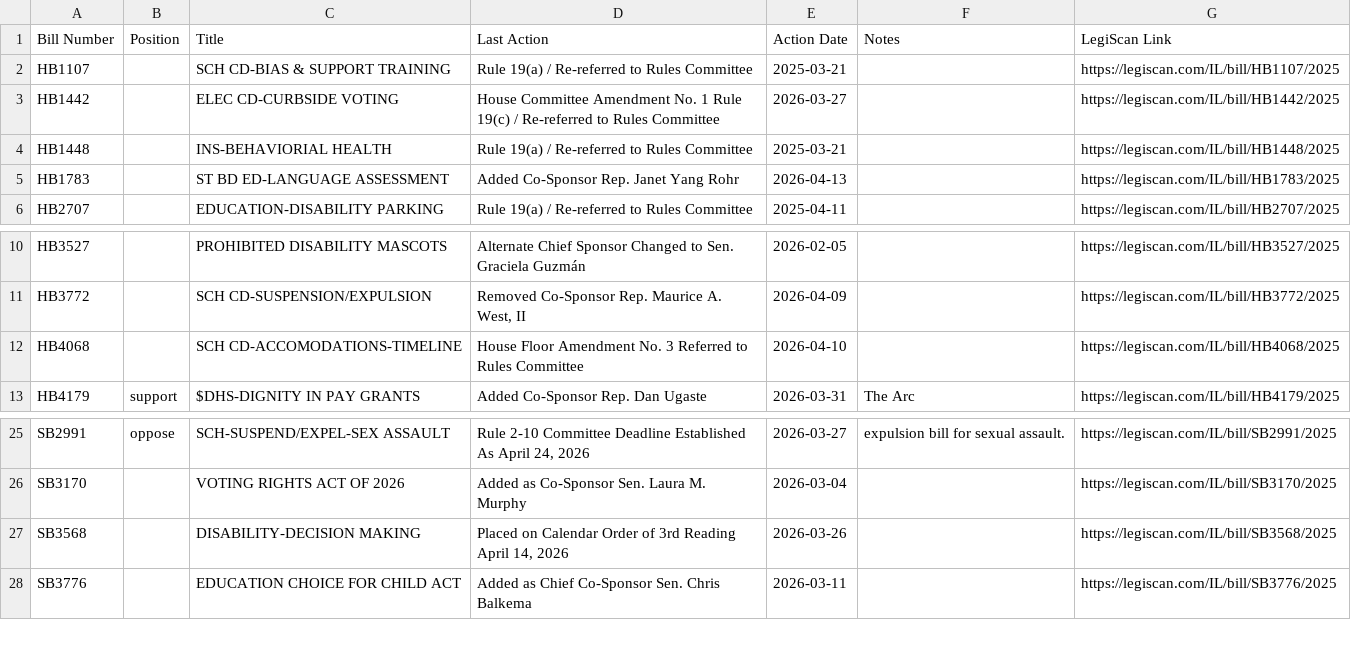
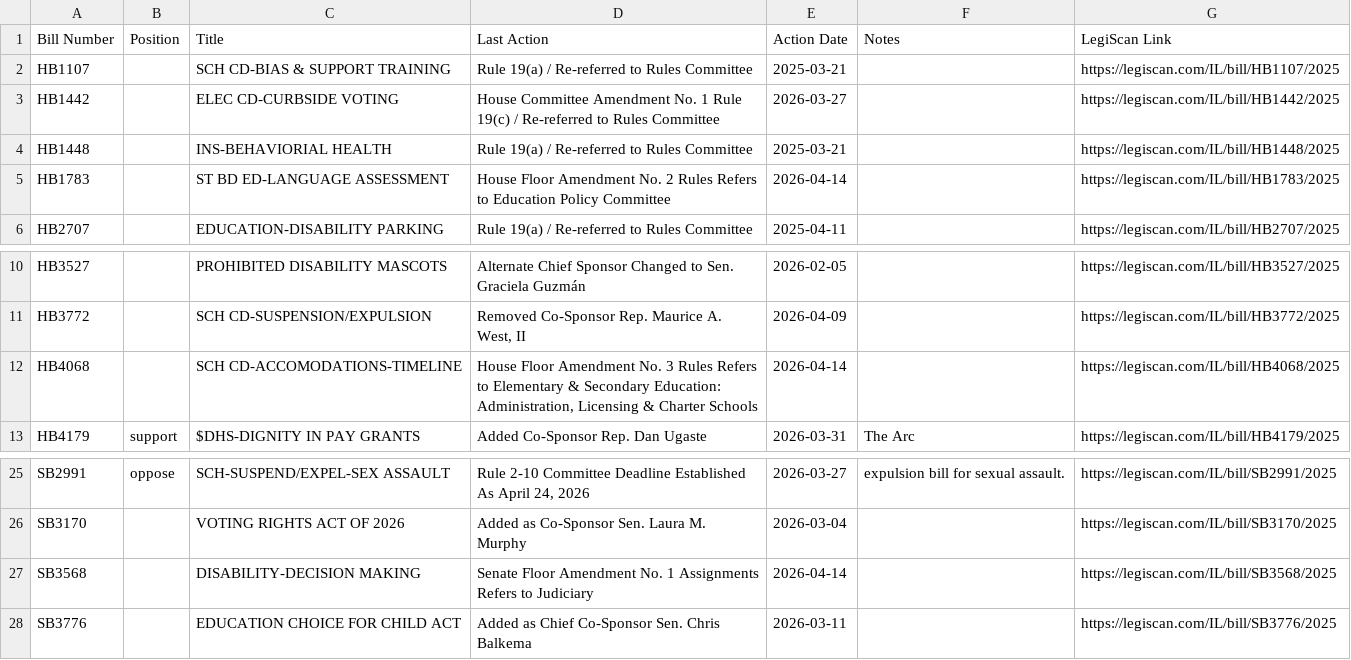
Before and after one commit to lallfran15/ilga-bill-tracker, a CSV file: monitored_bills_data.csv, drawn as a sheet; only a part is shown, gaps mark what is left out.

```diff
--- a/monitored_bills_data.csv
+++ b/monitored_bills_data.csv
@@ -4,3 +4,3 @@ HB1442,,ELEC CD-CURBSIDE VOTING,House Committee Amendment No. 1 Rule 19(c) / Re-
 HB1448,,INS-BEHAVIORIAL HEALTH,Rule 19(a) / Re-referred to Rules Committee,2025-03-21,,https://legiscan.com/IL/bill/HB1448/2025
-HB1783,,ST BD ED-LANGUAGE ASSESSMENT,Added Co-Sponsor Rep. Janet Yang Rohr,2026-04-13,,https://legiscan.com/IL/bill/HB1783/2025
+HB1783,,ST BD ED-LANGUAGE ASSESSMENT,House Floor Amendment No. 2 Rules Refers to Education Policy Committee,2026-04-14,,https://legiscan.com/IL/bill/HB1783/2025
 HB2707,,EDUCATION-DISABILITY PARKING,Rule 19(a) / Re-referred to Rules Committee,2025-04-11,,https://legiscan.com/IL/bill/HB2707/2025
@@ -11,3 +11,3 @@ HB3527,,PROHIBITED DISABILITY MASCOTS,Alternate Chief Sponsor Changed to Sen. Gr
 HB3772,,SCH CD-SUSPENSION/EXPULSION,"Removed Co-Sponsor Rep. Maurice A. West, II",2026-04-09,,https://legiscan.com/IL/bill/HB3772/2025
-HB4068,,SCH CD-ACCOMODATIONS-TIMELINE,House Floor Amendment No. 3 Referred to Rules Committee,2026-04-10,,https://legiscan.com/IL/bill/HB4068/2025
+HB4068,,SCH CD-ACCOMODATIONS-TIMELINE,"House Floor Amendment No. 3 Rules Refers to Elementary & Secondary Education: Administration, Licensing & Charter Schools",2026-04-14,,https://legiscan.com/IL/bill/HB4068/2025
 HB4179,support,$DHS-DIGNITY IN PAY GRANTS,Added Co-Sponsor Rep. Dan Ugaste,2026-03-31,The Arc,https://legiscan.com/IL/bill/HB4179/2025
@@ -26,3 +26,3 @@ SB2991,oppose,SCH-SUSPEND/EXPEL-SEX ASSAULT,"Rule 2-10 Committee Deadline Establ
 SB3170,,VOTING RIGHTS ACT OF 2026,Added as Co-Sponsor Sen. Laura M. Murphy,2026-03-04,,https://legiscan.com/IL/bill/SB3170/2025
-SB3568,,DISABILITY-DECISION MAKING,"Placed on Calendar Order of 3rd Reading April 14, 2026",2026-03-26,,https://legiscan.com/IL/bill/SB3568/2025
+SB3568,,DISABILITY-DECISION MAKING,Senate Floor Amendment No. 1 Assignments Refers to Judiciary,2026-04-14,,https://legiscan.com/IL/bill/SB3568/2025
 SB3776,,EDUCATION CHOICE FOR CHILD ACT,Added as Chief Co-Sponsor Sen. Chris Balkema,2026-03-11,,https://legiscan.com/IL/bill/SB3776/2025
```
Also changed, not shown: bills_data.csv, 2 other files.
